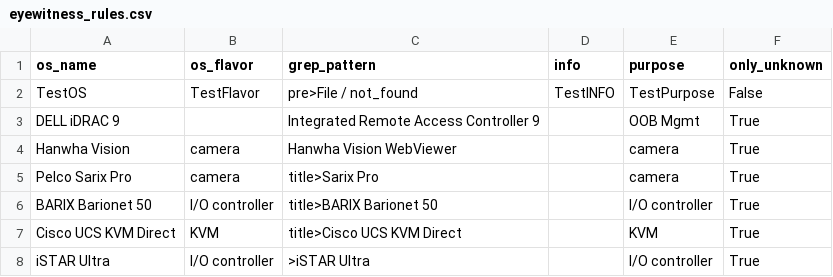
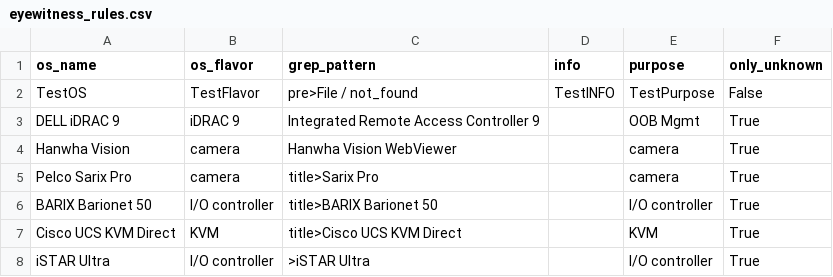
Before and after one commit to mvdevnull/sniper, a CSV file: conf/eyewitness_rules.csv, drawn as a sheet; only a part is shown.

Commit message:
Update eyewitness_rules.csv

```diff
--- a/conf/eyewitness_rules.csv
+++ b/conf/eyewitness_rules.csv
@@ -2,3 +2,3 @@ os_name,os_flavor,grep_pattern,info,purpose,only_unknown
 TestOS,TestFlavor,pre>File / not_found,TestINFO,TestPurpose,False
-DELL iDRAC 9,,Integrated Remote Access Controller 9,,OOB Mgmt,True
+DELL iDRAC 9,iDRAC 9,Integrated Remote Access Controller 9,,OOB Mgmt,True
 Hanwha Vision,camera,Hanwha Vision WebViewer,,camera,True
```
